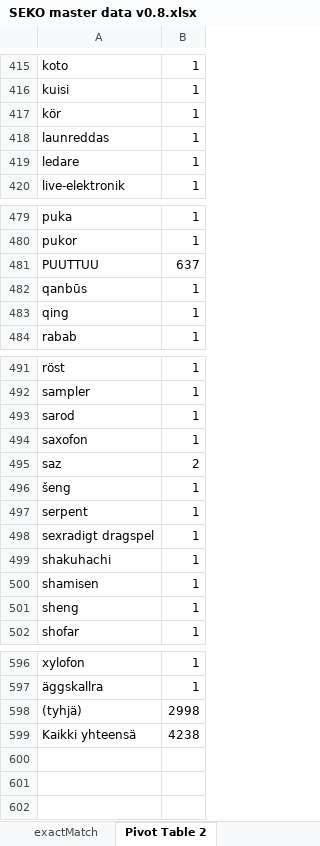
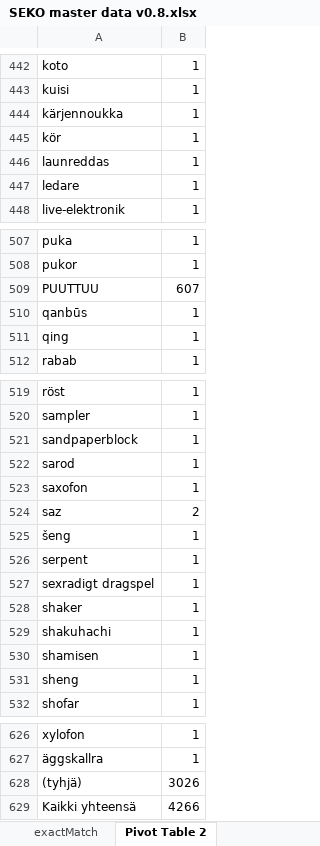
Before and after one commit to NatLibFi/SEKO, an Excel workbook: SEKO master data v0.8.xlsx, sheet Pivot Table 2, drawn as a sheet; only a part is shown, gaps mark what is left out; values as stored, in another font and other column widths than the file's, no borders; addresses are those after the commit; the diff covers the shown part only; the diff names each change by its address in the sheet, - before the commit and + after, or states it on an @@ line.

```diff
--- a/SEKO master data v0.8.xlsx (sheet Pivot Table 2)
+++ b/SEKO master data v0.8.xlsx (sheet Pivot Table 2)
+row 444: kärjennoukka | 1
-B509: 637
+B509: 607
+row 521: sandpaperblock | 1
+row 528: shaker | 1
-B628: 2998
+B628: 3026
-B629: 4238
+B629: 4266
```
Also changed, not shown: 27 added rows elsewhere in this sheet, sheet tarkistalisää sv termit.
